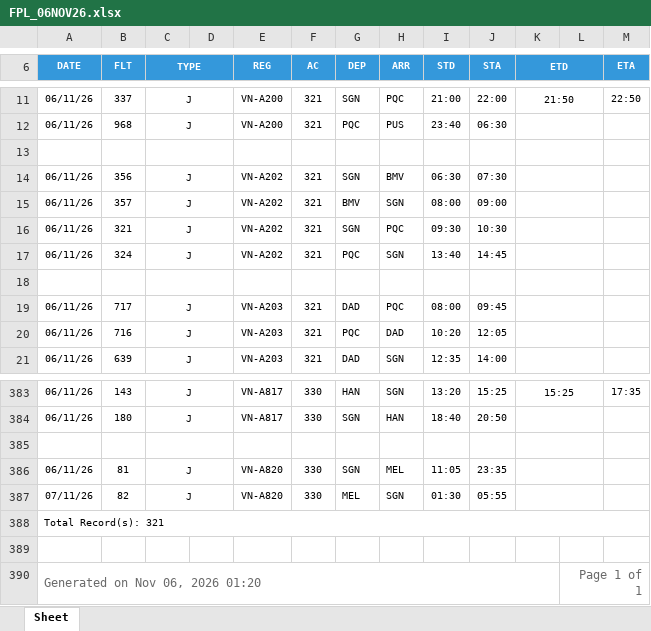
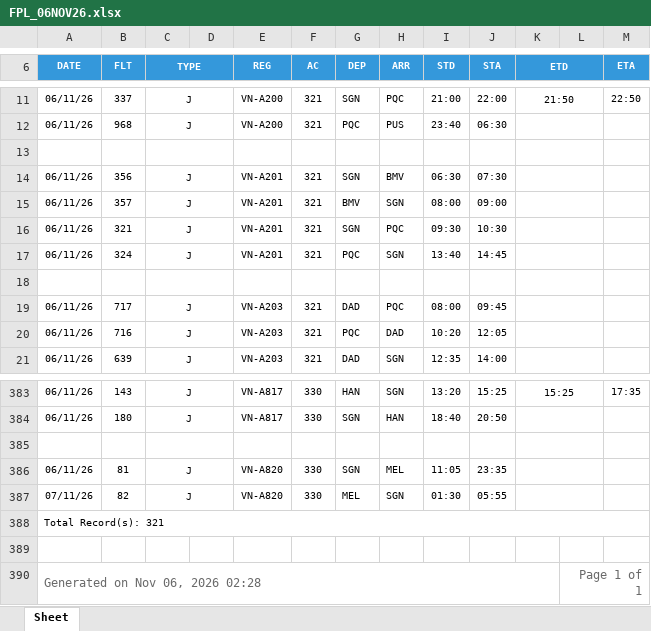
Before and after one commit to tlgsvj/lc, an Excel workbook: Data/FlightPlan/FPL_06NOV26.xlsx, sheet Sheet, drawn as a sheet; only a part is shown, gaps mark what is left out; values as stored, in another font and other column widths than the file's, no borders; charts and pictures not drawn; the diff names each change by its address in the sheet, - before the commit and + after, or states it on an @@ line.

Commit message:
Update FPL_06NOV26.xlsx

```diff
--- a/Data/FlightPlan/FPL_06NOV26.xlsx (sheet Sheet)
+++ b/Data/FlightPlan/FPL_06NOV26.xlsx (sheet Sheet)
-E14:E17 (REG): VN-A202
+E14:E17 (REG): VN-A201
-A390 (DATE): Generated on Nov 06, 2026 01:20
+A390 (DATE): Generated on Nov 06, 2026 02:28
```
